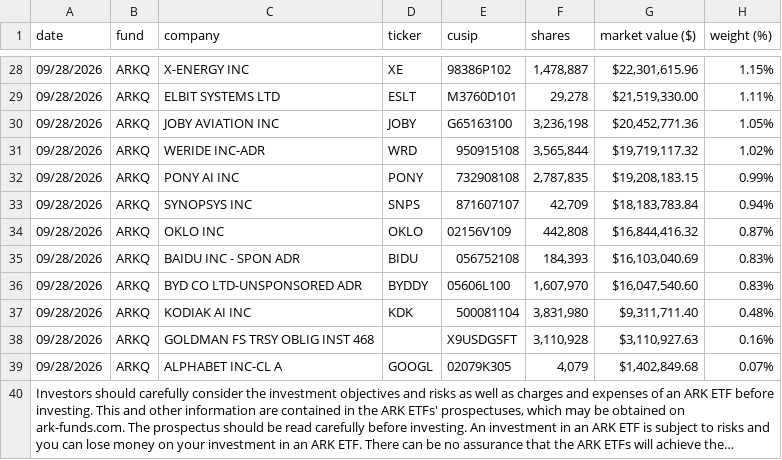
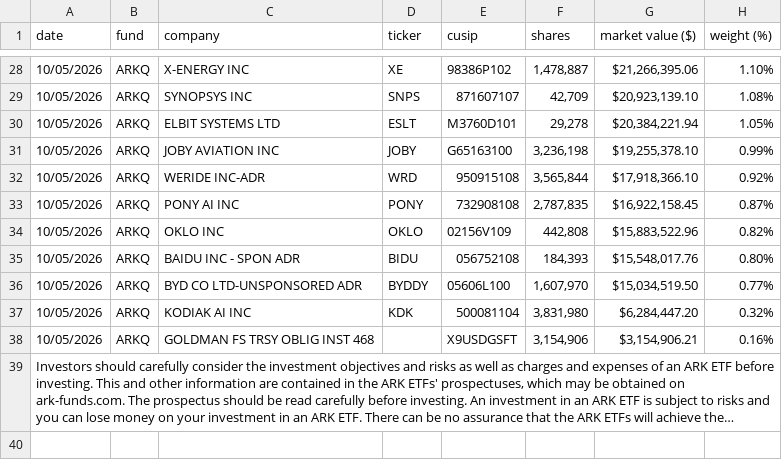
Before and after one commit to SIGAOYI/SIGAOYI.github.io, a CSV file: _scripts/state/ARKQ.csv, drawn as a sheet; only a part is shown, gaps mark what is left out; long unchanged cells end in …; removed rows and columns are numbered as before the commit, all else as after; the diff covers the shown part only; the diff names each change by its address in the sheet, - before the commit and + after, or states it on an @@ line.

```diff
--- a/_scripts/state/ARKQ.csv
+++ b/_scripts/state/ARKQ.csv
-A28 (date): 09/28/2026
+A28 (date): 10/05/2026
-G28 (market value ($)): $22,301,615.96
+G28 (market value ($)): $21,266,395.06
-H28 (weight (%)): 1.15%
+H28 (weight (%)): 1.10%
+row 29: 10/05/2026 | ARKQ | SYNOPSYS INC | SNPS | 871607107 | 42,709 | $20,923,139.10 | 1.08%
-A30:A33 (date): 09/28/2026
+A30:A33 (date): 10/05/2026
-G30 (market value ($)): $21,519,330.00
+G30 (market value ($)): $20,384,221.94
-H30 (weight (%)): 1.11%
+H30 (weight (%)): 1.05%
-G31 (market value ($)): $20,452,771.36
+G31 (market value ($)): $19,255,378.10
-H31 (weight (%)): 1.05%
+H31 (weight (%)): 0.99%
-G32 (market value ($)): $19,719,117.32
+G32 (market value ($)): $17,918,366.10
-H32 (weight (%)): 1.02%
+H32 (weight (%)): 0.92%
-G33 (market value ($)): $19,208,183.15
+G33 (market value ($)): $16,922,158.45
-H33 (weight (%)): 0.99%
+H33 (weight (%)): 0.87%
-row 33: 09/28/2026 | ARKQ | SYNOPSYS INC | SNPS | 871607107 | 42,709 | $18,183,783.84 | 0.94%
-A34:A38 (date): 09/28/2026
+A34:A38 (date): 10/05/2026
-G34 (market value ($)): $16,844,416.32
+G34 (market value ($)): $15,883,522.96
-H34 (weight (%)): 0.87%
+H34 (weight (%)): 0.82%
-G35 (market value ($)): $16,103,040.69
+G35 (market value ($)): $15,548,017.76
-H35 (weight (%)): 0.83%
+H35 (weight (%)): 0.80%
-G36 (market value ($)): $16,047,540.60
+G36 (market value ($)): $15,034,519.50
-H36 (weight (%)): 0.83%
+H36 (weight (%)): 0.77%
-G37 (market value ($)): $9,311,711.40
+G37 (market value ($)): $6,284,447.20
-H37 (weight (%)): 0.48%
+H37 (weight (%)): 0.32%
-F38 (shares): 3,110,928
+F38 (shares): 3,154,906
-G38 (market value ($)): $3,110,927.63
+G38 (market value ($)): $3,154,906.21
-row 39: 09/28/2026 | ARKQ | ALPHABET INC-CL A | GOOGL | 02079K305 | 4,079 | $1,402,849.68 | 0.07%
```
Also changed, not shown: 5 added rows, 5 removed rows and 66 edited cells elsewhere in this file, _scripts/state/ARKG.csv, _scripts/state/ARKK.csv, 4 other files.
